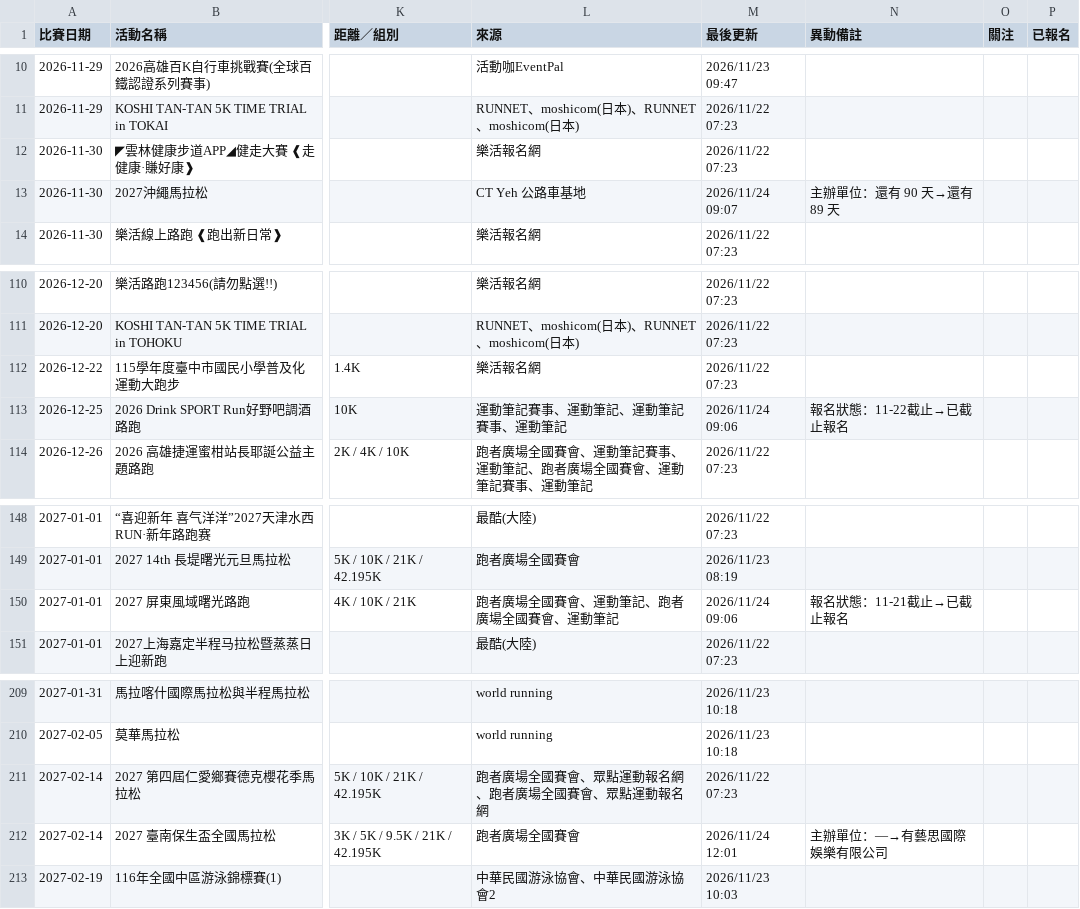
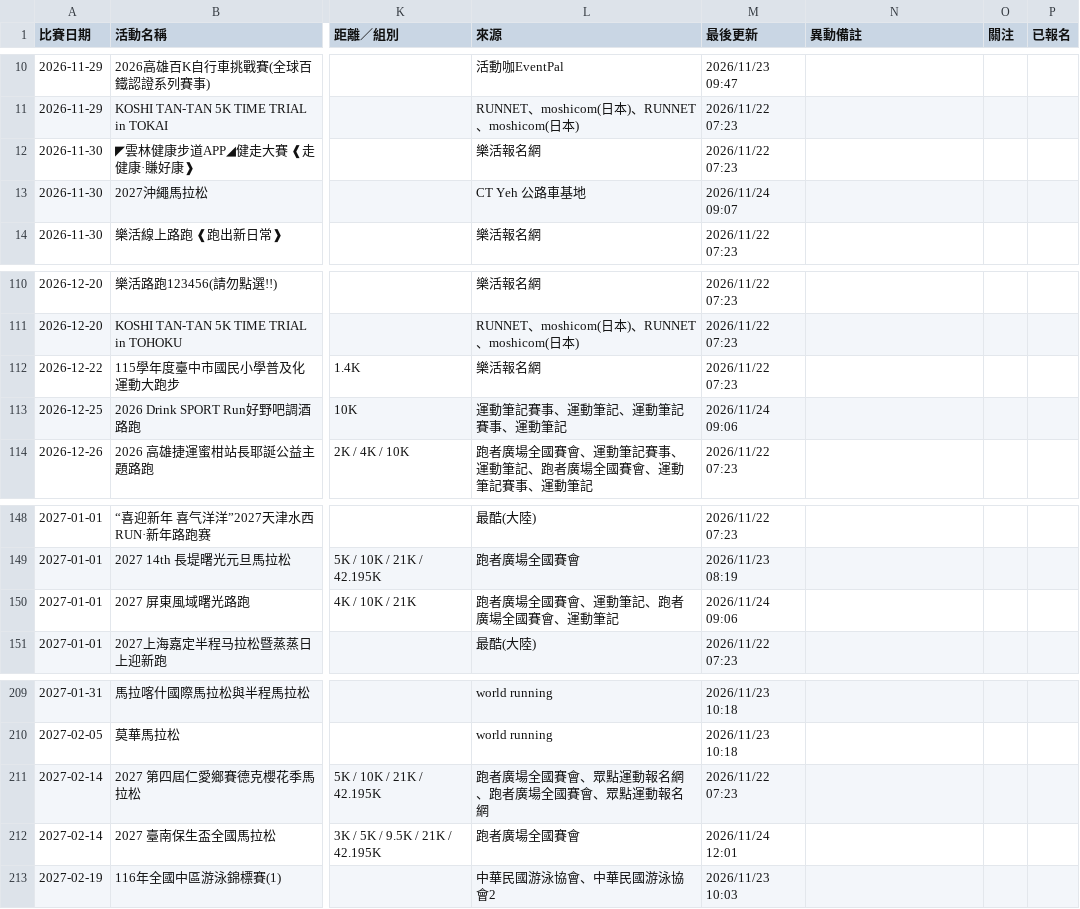
Before and after one commit to TonyChenTW/CSV, a CSV file: csv/EVENT.csv, drawn as a sheet; only a part is shown, gaps mark what is left out; the diff names each change by its address in the sheet, - before the commit and + after, or states it on an @@ line.

Commit message:
更新賽事 CSV

```diff
--- a/csv/EVENT.csv
+++ b/csv/EVENT.csv
-N13 (異動備註): 主辦單位：還有 90 天→還有 89 天
+N13 (異動備註): (empty)
-N113 (異動備註): 報名狀態：11-22截止→已截止報名
+N113 (異動備註): (empty)
-N150 (異動備註): 報名狀態：11-21截止→已截止報名
+N150 (異動備註): (empty)
-N212 (異動備註): 主辦單位：—→有藝思國際娛樂有限公司
+N212 (異動備註): (empty)
```
